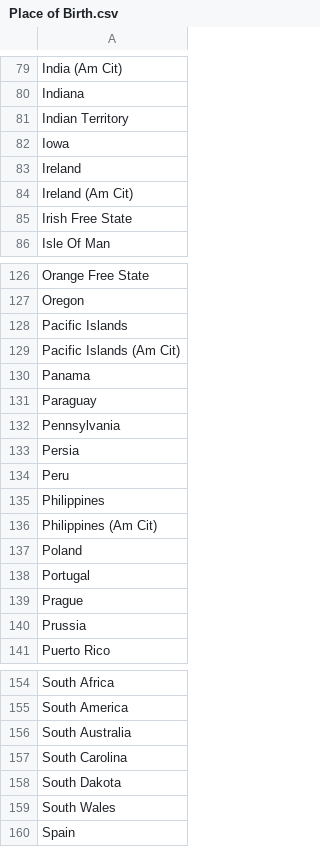
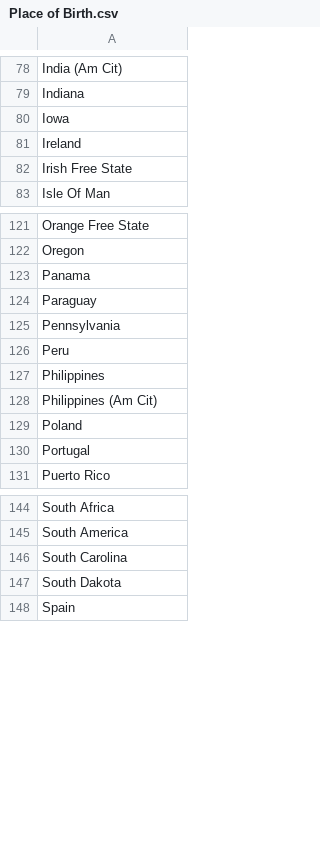
Before and after one commit to historyforge/historyforge, a CSV file: db/Place of Birth.csv, drawn as a sheet; only a part is shown, gaps mark what is left out; the diff covers the shown part only.

```diff
--- a/db/Place of Birth.csv
+++ b/db/Place of Birth.csv
@@ -80,6 +79,4 @@ India (Am Cit)
 Indiana
-Indian Territory
 Iowa
 Ireland
-Ireland (Am Cit)
 Irish Free State
@@ -127,4 +122,2 @@ Orange Free State
 Oregon
-Pacific Islands
-Pacific Islands (Am Cit)
 Panama
@@ -132,3 +125,2 @@ Paraguay
 Pennsylvania
-Persia
 Peru
@@ -138,4 +130,2 @@ Poland
 Portugal
-Prague
-Prussia
 Puerto Rico
@@ -155,6 +145,4 @@ South Africa
 South America
-South Australia
 South Carolina
 South Dakota
-South Wales
 Spain
```
Also changed, not shown: 4 removed rows elsewhere in this file, db/Language Spoken.csv, 2 other files.
